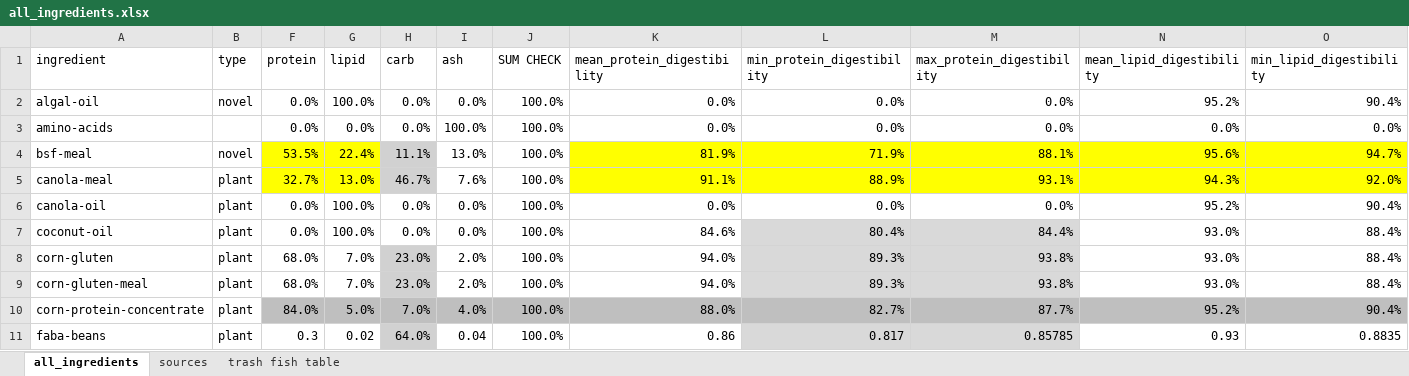
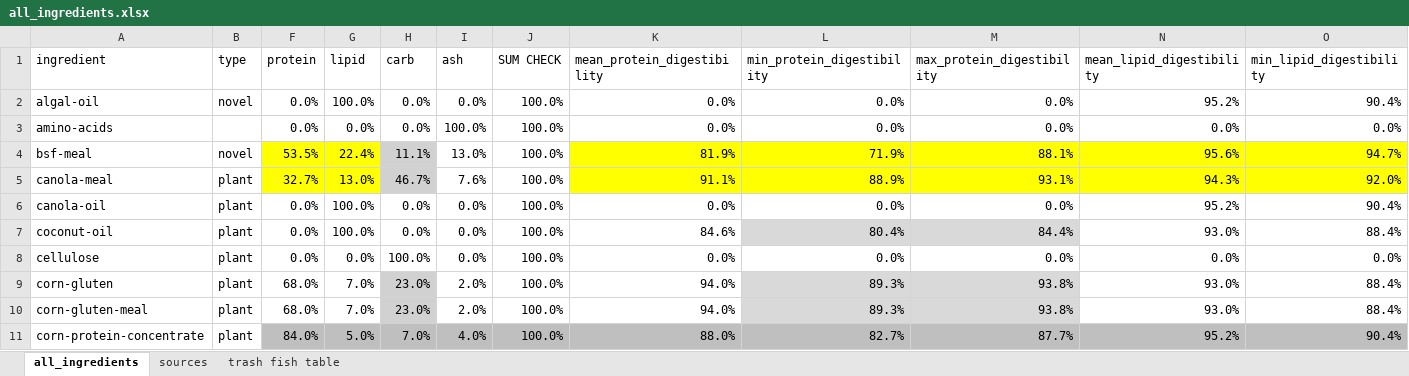
Before and after one commit to Sustainable-Aquafeeds-Project/climate_risks_to_fed_mariculture, an Excel workbook: data/raw_data/all_ingredients.xlsx, sheet all_ingredients, drawn as a sheet; only a part is shown; the shorter side is filled out with more unchanged rows; values as stored, in another font and other column widths than the file's, no borders; conditional formats not drawn; rows hold the shown columns only; the diff names each change by its address in the sheet, - before the commit and + after, or states it on an @@ line.

Commit message:
Feed and ingredient updates

```diff
--- a/data/raw_data/all_ingredients.xlsx (sheet all_ingredients)
+++ b/data/raw_data/all_ingredients.xlsx (sheet all_ingredients)
+row 8: cellulose | plant | 0.0% | 0.0% | 100.0% | 0.0% | 100.0% | 0.0% | 0.0% | 0.0% | 0.0% | 0.0%
```
Also changed, not shown: data/raw_data/feed_profiles_and_composition.xlsx, 2 other files.
